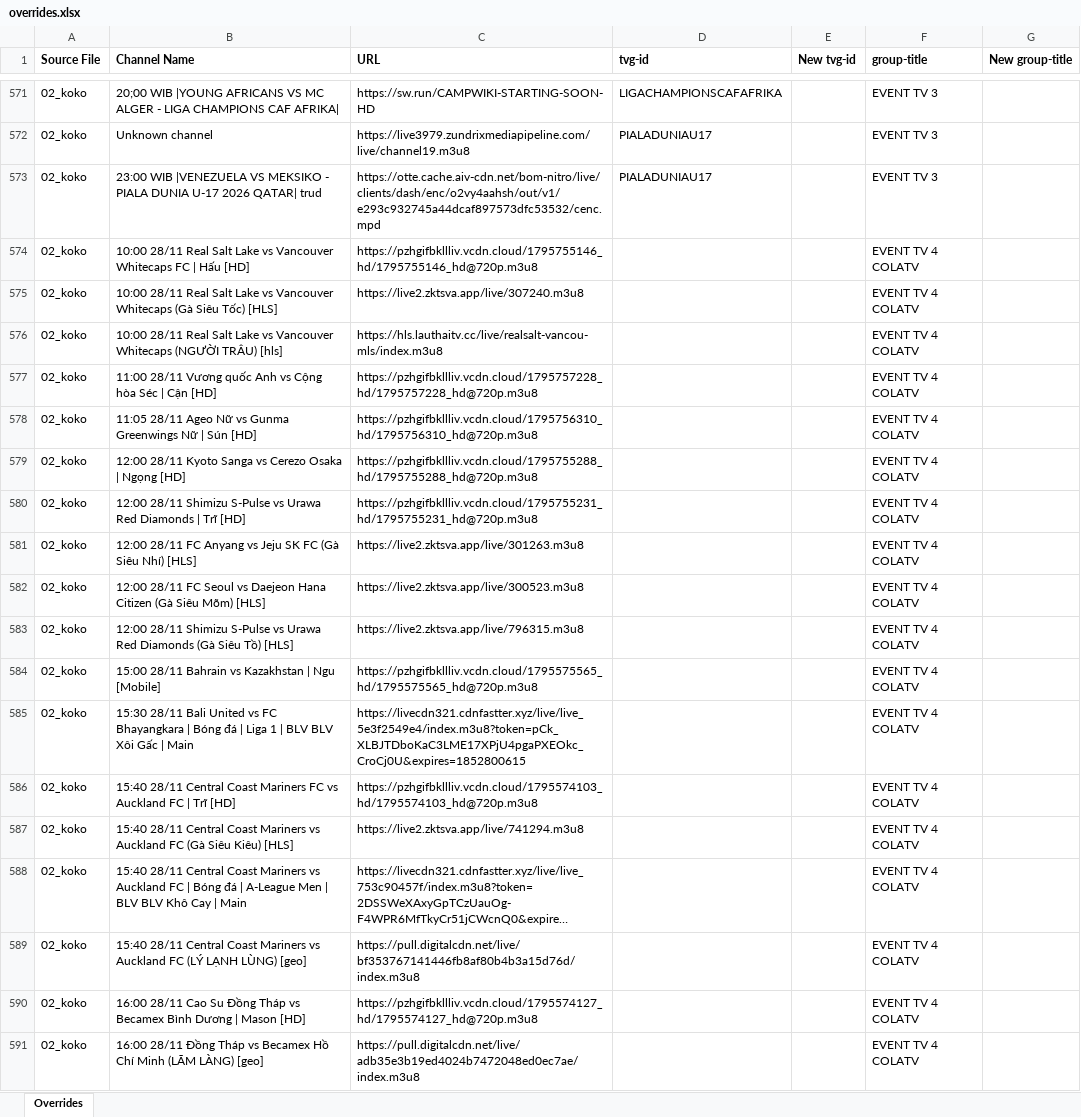
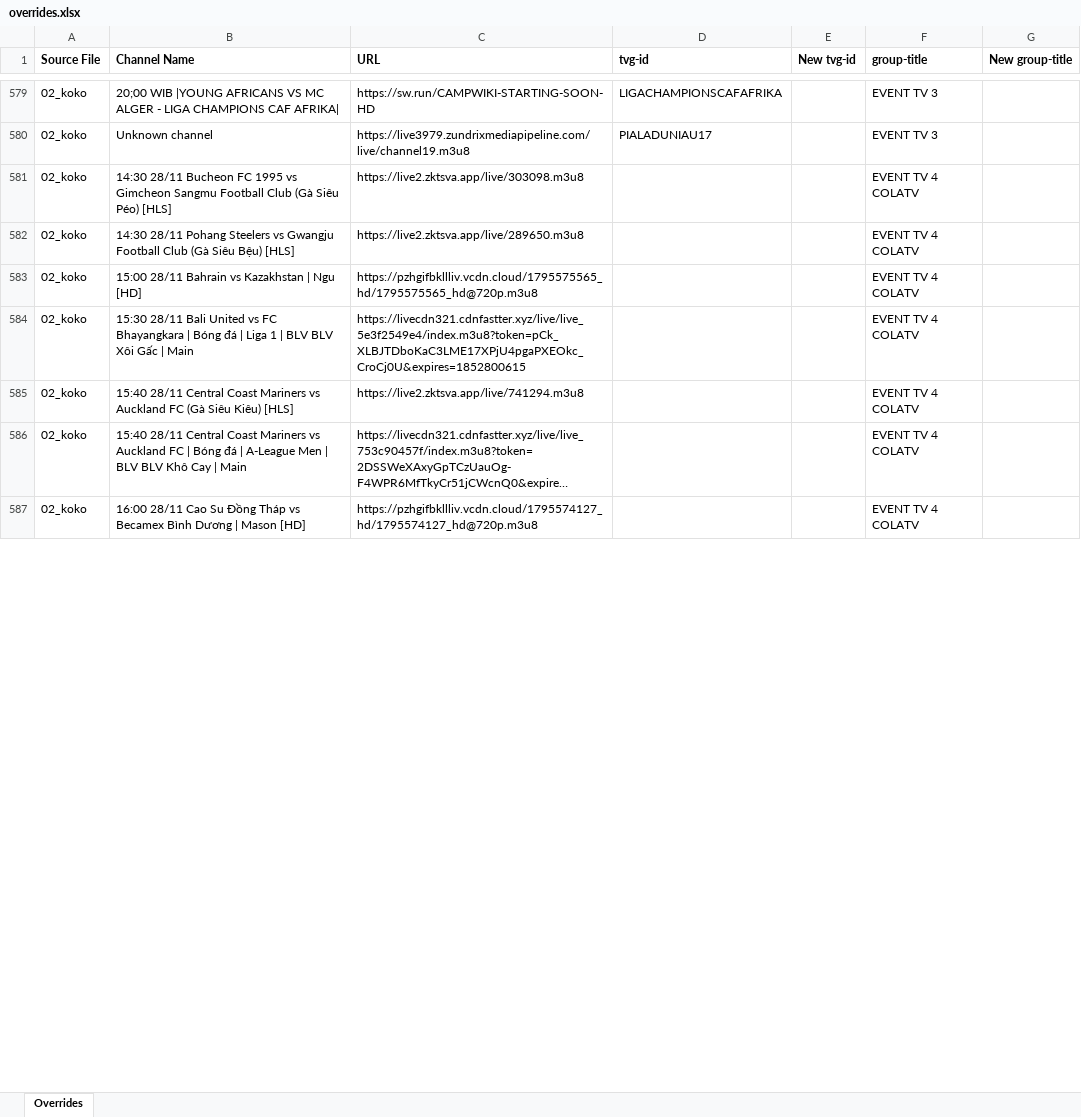
Before and after one commit to karya-media/media, an Excel workbook: data/overrides.xlsx, sheet Overrides, drawn as a sheet; only a part is shown, gaps mark what is left out; long unchanged cells end in …; values as stored, in another font and other column widths than the file's, no borders; removed rows and columns are numbered as before the commit, all else as after; the diff covers the shown part only; the diff names each change by its address in the sheet, - before the commit and + after, or states it on an @@ line.

```diff
--- a/data/overrides.xlsx (sheet Overrides)
+++ b/data/overrides.xlsx (sheet Overrides)
-row 573: 02_koko | 23:00 WIB |VENEZUELA VS MEKSIKO - PIALA DUNIA U-17 2026 QATAR| trud | https://otte.cache.aiv-cdn.net/bom-nitro/live/clients/dash/enc/o2vy4aahsh/out/v1/e293c932745a44dcaf897573dfc53532/cenc.mpd | PIALADUNIAU17 |  | EVENT TV 3
-row 574: 02_koko | 10:00 28/11 Real Salt Lake vs Vancouver Whitecaps FC | Hấu [HD] | https://pzhgifbkllliv.vcdn.cloud/1795755146_hd/1795755146_hd@720p.m3u8 |  |  | EVENT TV 4 COLATV
-row 575: 02_koko | 10:00 28/11 Real Salt Lake vs Vancouver Whitecaps (Gà Siêu Tốc) [HLS] | https://live2.zktsva.app/live/307240.m3u8 |  |  | EVENT TV 4 COLATV
-row 576: 02_koko | 10:00 28/11 Real Salt Lake vs Vancouver Whitecaps (NGƯỜI TRÂU) [hls] | https://hls.lauthaitv.cc/live/realsalt-vancou-mls/index.m3u8 |  |  | EVENT TV 4 COLATV
-row 577: 02_koko | 11:00 28/11 Vương quốc Anh vs Cộng hòa Séc | Cận [HD] | https://pzhgifbkllliv.vcdn.cloud/1795757228_hd/1795757228_hd@720p.m3u8 |  |  | EVENT TV 4 COLATV
-row 578: 02_koko | 11:05 28/11 Ageo Nữ vs Gunma Greenwings Nữ | Sún [HD] | https://pzhgifbkllliv.vcdn.cloud/1795756310_hd/1795756310_hd@720p.m3u8 |  |  | EVENT TV 4 COLATV
-row 579: 02_koko | 12:00 28/11 Kyoto Sanga vs Cerezo Osaka | Ngọng [HD] | https://pzhgifbkllliv.vcdn.cloud/1795755288_hd/1795755288_hd@720p.m3u8 |  |  | EVENT TV 4 COLATV
-row 580: 02_koko | 12:00 28/11 Shimizu S-Pulse vs Urawa Red Diamonds | Trĩ [HD] | https://pzhgifbkllliv.vcdn.cloud/1795755231_hd/1795755231_hd@720p.m3u8 |  |  | EVENT TV 4 COLATV
-row 581: 02_koko | 12:00 28/11 FC Anyang vs Jeju SK FC (Gà Siêu Nhí) [HLS] | https://live2.zktsva.app/live/301263.m3u8 |  |  | EVENT TV 4 COLATV
-B581 (Channel Name): 12:00 28/11 FC Seoul vs Daejeon Hana Citizen (Gà Siêu Mõm) [HLS]
+B581 (Channel Name): 14:30 28/11 Bucheon FC 1995 vs Gimcheon Sangmu Football Club (Gà Siêu Péo) [HLS]
-C581 (URL): https://live2.zktsva.app/live/300523.m3u8
+C581 (URL): https://live2.zktsva.app/live/303098.m3u8
-B582 (Channel Name): 12:00 28/11 Shimizu S-Pulse vs Urawa Red Diamonds (Gà Siêu Tồ) [HLS]
+B582 (Channel Name): 14:30 28/11 Pohang Steelers vs Gwangju Football Club (Gà Siêu Bệu) [HLS]
-C582 (URL): https://live2.zktsva.app/live/796315.m3u8
+C582 (URL): https://live2.zktsva.app/live/289650.m3u8
-B583 (Channel Name): …| Ngu [Mobile]
+B583 (Channel Name): …| Ngu [HD]
-row 586: 02_koko | 15:40 28/11 Central Coast Mariners FC vs Auckland FC | Trĩ [HD] | https://pzhgifbkllliv.vcdn.cloud/1795574103_hd/1795574103_hd@720p.m3u8 |  |  | EVENT TV 4 COLATV
-row 589: 02_koko | 15:40 28/11 Central Coast Mariners vs Auckland FC (LÝ LẠNH LÙNG) [geo] | https://pull.digitalcdn.net/live/bf353767141446fb8af80b4b3a15d76d/index.m3u8 |  |  | EVENT TV 4 COLATV
-row 591: 02_koko | 16:00 28/11 Đồng Tháp vs Becamex Hồ Chí Minh (LÃM LÀNG) [geo] | https://pull.digitalcdn.net/live/adb35e3b19ed4024b7472048ed0ec7ae/index.m3u8 |  |  | EVENT TV 4 COLATV
```
Also changed, not shown: 20 added rows, 20 removed rows and 54 edited cells elsewhere in this sheet, 3 other files.
